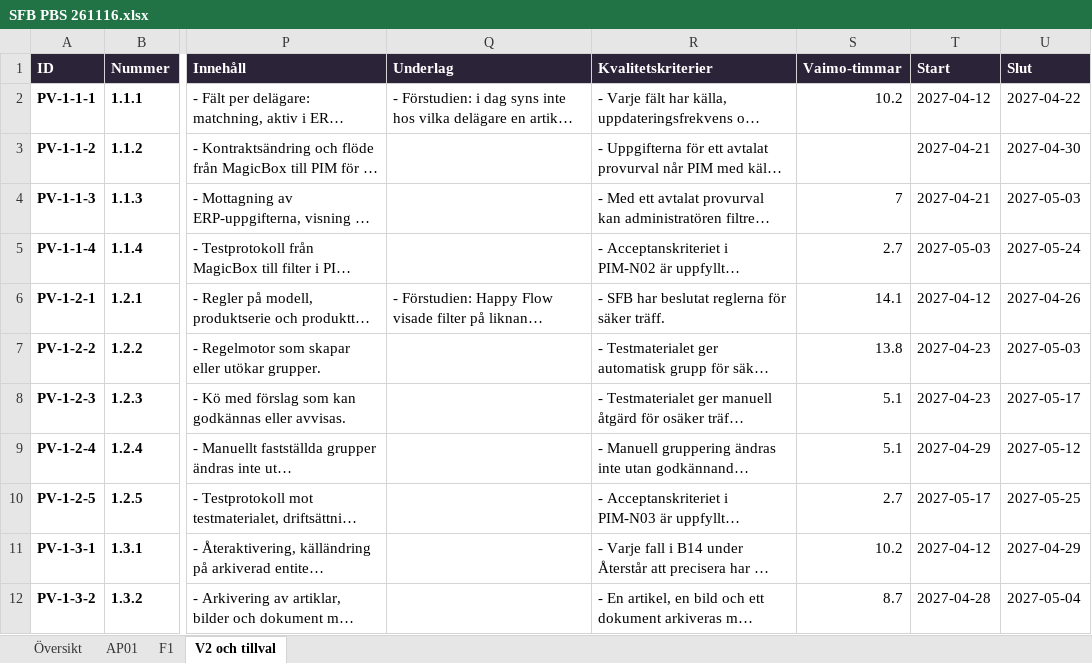
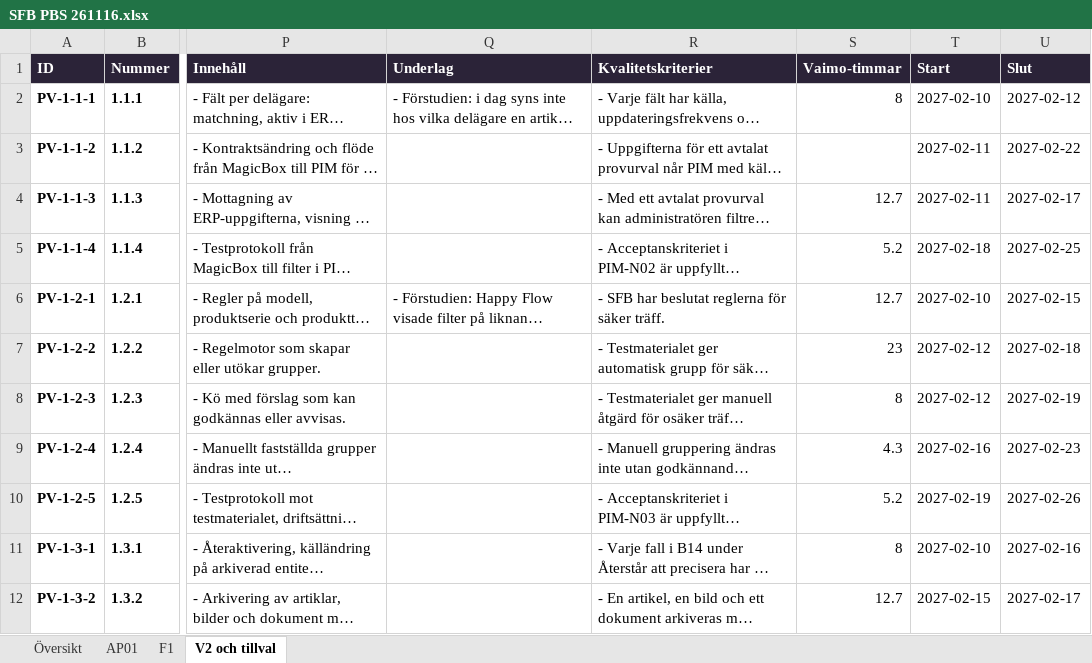
Before and after one commit to psu-vaimo/sfb, an Excel workbook: Offert/SFB PBS 261116.xlsx, sheet V2 och tillval, drawn as a sheet; only a part is shown, gaps mark what is left out; long unchanged cells end in …; values as stored, in another font and other column widths than the file's, no borders; the diff covers the shown part only; the diff names each change by its address in the sheet, - before the commit and + after, or states it on an @@ line.

```diff
--- a/Offert/SFB PBS 261116.xlsx (sheet V2 och tillval)
+++ b/Offert/SFB PBS 261116.xlsx (sheet V2 och tillval)
-S2 (Vaimo-timmar): 10.2
+S2 (Vaimo-timmar): 8
-T2 (Start): 2027-04-12
+T2 (Start): 2027-02-10
-U2 (Slut): 2027-04-22
+U2 (Slut): 2027-02-12
-T3:T4 (Start): 2027-04-21
+T3:T4 (Start): 2027-02-11
-U3 (Slut): 2027-04-30
+U3 (Slut): 2027-02-22
-S4 (Vaimo-timmar): 7
+S4 (Vaimo-timmar): 12.7
-U4 (Slut): 2027-05-03
+U4 (Slut): 2027-02-17
-S5 (Vaimo-timmar): 2.7
+S5 (Vaimo-timmar): 5.2
-T5 (Start): 2027-05-03
+T5 (Start): 2027-02-18
-U5 (Slut): 2027-05-24
+U5 (Slut): 2027-02-25
-S6 (Vaimo-timmar): 14.1
+S6 (Vaimo-timmar): 12.7
-T6 (Start): 2027-04-12
+T6 (Start): 2027-02-10
-U6 (Slut): 2027-04-26
+U6 (Slut): 2027-02-15
-S7 (Vaimo-timmar): 13.8
+S7 (Vaimo-timmar): 23
-T7:T8 (Start): 2027-04-23
+T7:T8 (Start): 2027-02-12
-U7 (Slut): 2027-05-03
+U7 (Slut): 2027-02-18
-S8 (Vaimo-timmar): 5.1
+S8 (Vaimo-timmar): 8
-U8 (Slut): 2027-05-17
+U8 (Slut): 2027-02-19
-S9 (Vaimo-timmar): 5.1
+S9 (Vaimo-timmar): 4.3
-T9 (Start): 2027-04-29
+T9 (Start): 2027-02-16
-U9 (Slut): 2027-05-12
+U9 (Slut): 2027-02-23
-S10 (Vaimo-timmar): 2.7
+S10 (Vaimo-timmar): 5.2
-T10 (Start): 2027-05-17
+T10 (Start): 2027-02-19
-U10 (Slut): 2027-05-25
+U10 (Slut): 2027-02-26
-S11 (Vaimo-timmar): 10.2
+S11 (Vaimo-timmar): 8
-T11 (Start): 2027-04-12
+T11 (Start): 2027-02-10
-U11 (Slut): 2027-04-29
+U11 (Slut): 2027-02-16
-S12 (Vaimo-timmar): 8.7
+S12 (Vaimo-timmar): 12.7
-T12 (Start): 2027-04-28
+T12 (Start): 2027-02-15
-U12 (Slut): 2027-05-04
+U12 (Slut): 2027-02-17
```
Also changed, not shown: 50 edited cells elsewhere in this sheet, sheet F1, sheet AP01, sheet Översikt, Offert/SFB Krav PBS timmar 261117.xlsx, Offert/SFB Kravkatalog Vaimo svar 261116.xlsx, 8 other files.
